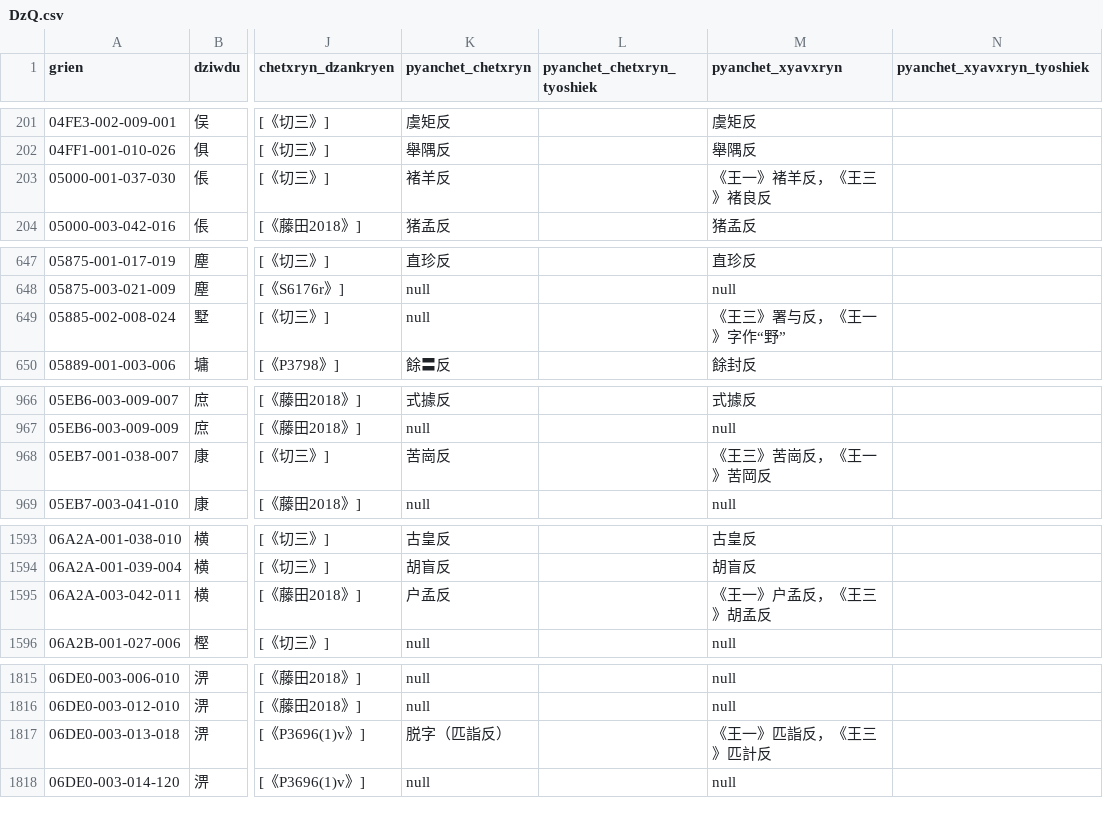
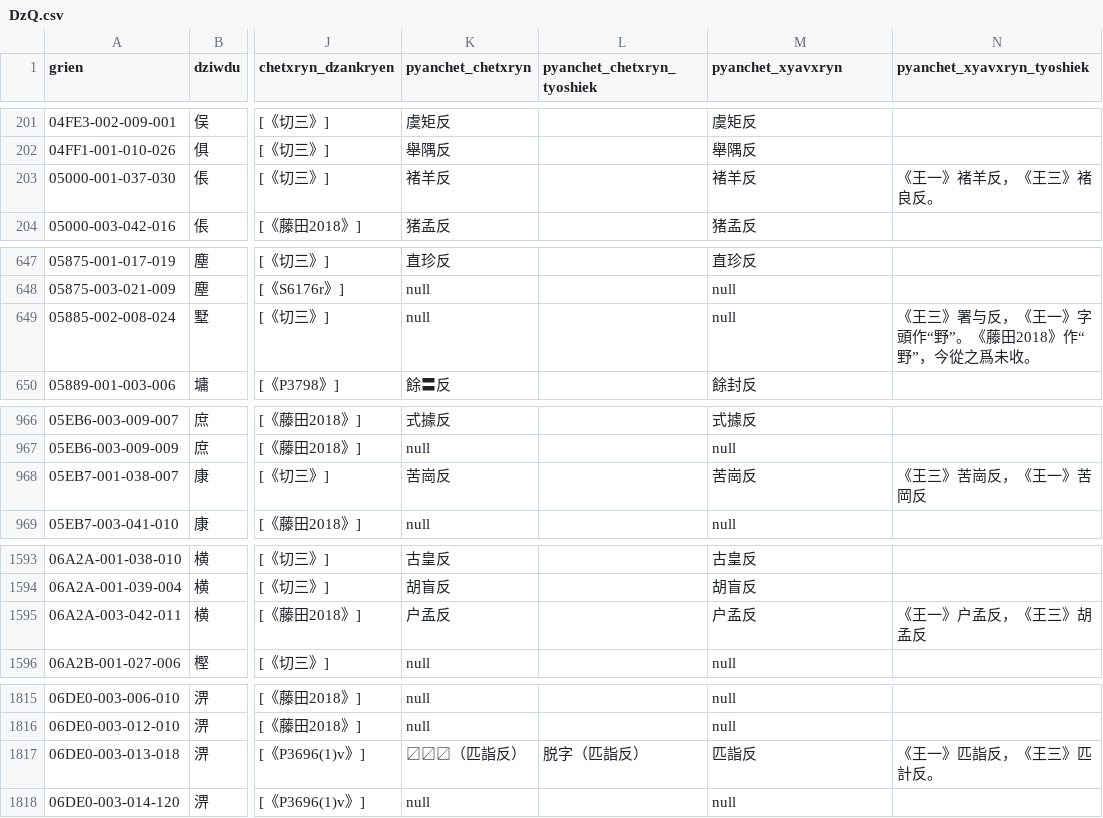
Before and after one commit to Magnezone462/qhanshiengkho, a CSV file: DzQ.csv, drawn as a sheet; only a part is shown, gaps mark what is left out; the diff covers the shown part only; the diff names each change by its address in the sheet, - before the commit and + after, or states it on an @@ line.

Commit message:
改字音數據表反切王韵注釋列

```diff
--- a/DzQ.csv
+++ b/DzQ.csv
-M203 (pyanchet_xyavxryn): 《王一》褚羊反，《王三》褚良反
+M203 (pyanchet_xyavxryn): 褚羊反
-N203 (pyanchet_xyavxryn_tyoshiek): (empty)
+N203 (pyanchet_xyavxryn_tyoshiek): 《王一》褚羊反，《王三》褚良反。
-M649 (pyanchet_xyavxryn): 《王三》署与反，《王一》字作“野”
+M649 (pyanchet_xyavxryn): null
-N649 (pyanchet_xyavxryn_tyoshiek): (empty)
+N649 (pyanchet_xyavxryn_tyoshiek): 《王三》署与反，《王一》字頭作“野”。《藤田2018》作“野”，今從之爲未收。
-M968 (pyanchet_xyavxryn): 《王三》苦崗反，《王一》苦岡反
+M968 (pyanchet_xyavxryn): 苦崗反
-N968 (pyanchet_xyavxryn_tyoshiek): (empty)
+N968 (pyanchet_xyavxryn_tyoshiek): 《王三》苦崗反，《王一》苦岡反
-M1595 (pyanchet_xyavxryn): 《王一》户孟反，《王三》胡孟反
+M1595 (pyanchet_xyavxryn): 户孟反
-N1595 (pyanchet_xyavxryn_tyoshiek): (empty)
+N1595 (pyanchet_xyavxryn_tyoshiek): 《王一》户孟反，《王三》胡孟反
-K1817 (pyanchet_chetxryn): 脱字（匹詣反）
+K1817 (pyanchet_chetxryn): 〼〼〼（匹詣反）
-L1817 (pyanchet_chetxryn_tyoshiek): (empty)
+L1817 (pyanchet_chetxryn_tyoshiek): 脱字（匹詣反）
-M1817 (pyanchet_xyavxryn): 《王一》匹詣反，《王三》匹計反
+M1817 (pyanchet_xyavxryn): 匹詣反
-N1817 (pyanchet_xyavxryn_tyoshiek): (empty)
+N1817 (pyanchet_xyavxryn_tyoshiek): 《王一》匹詣反，《王三》匹計反。
```
Also changed, not shown: 23 edited cells elsewhere in this file.
